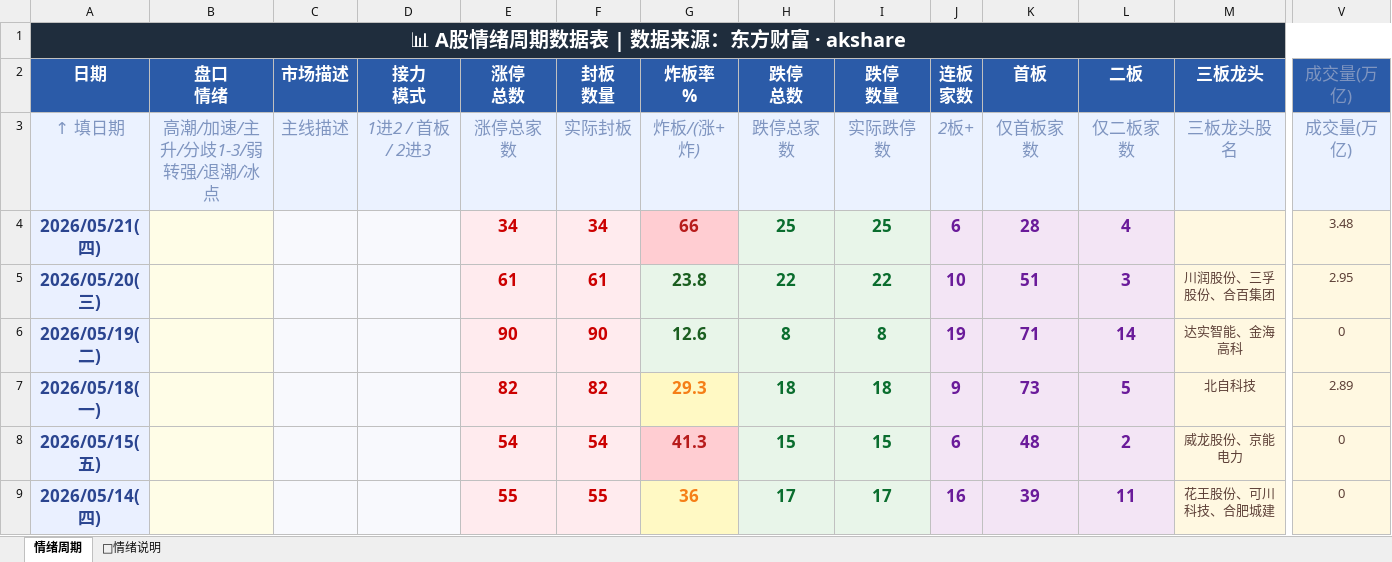
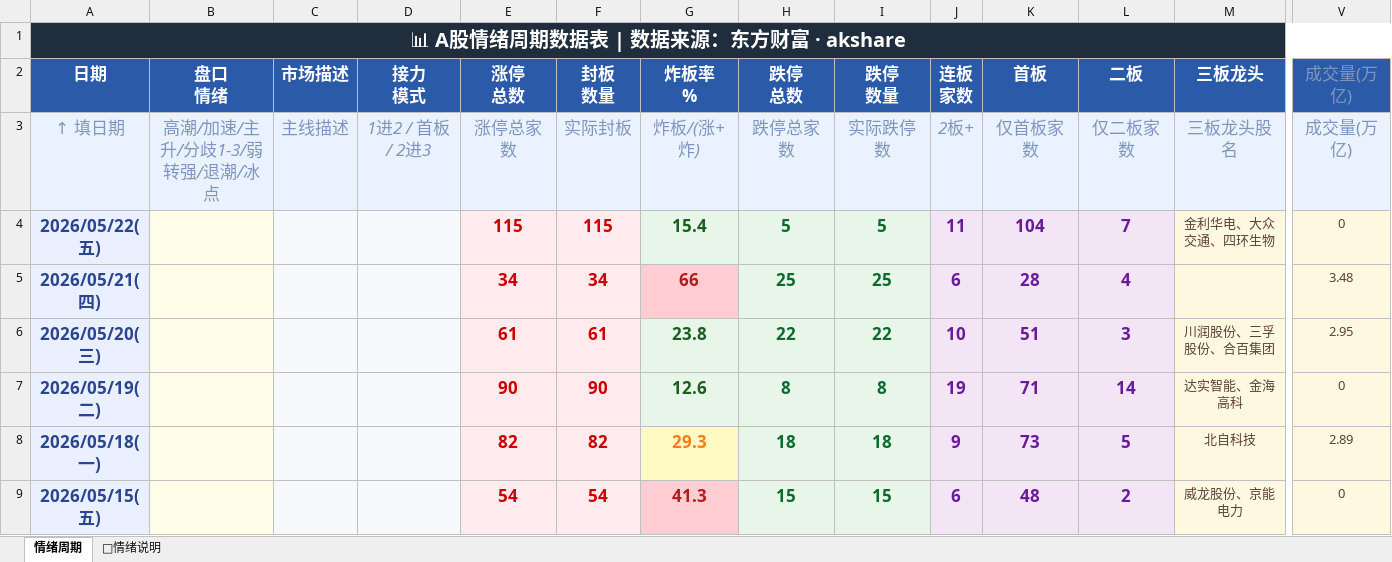
Before and after one commit to Buer97/KHOENIX, an Excel workbook: 情绪周期.xlsx, sheet 情绪周期, drawn as a sheet; only a part is shown, gaps mark what is left out; the shorter side is filled out with more unchanged rows; values as stored, in another font and other column widths than the file's, no borders; rows hold the shown columns only; the diff names each change by its address in the sheet, - before the commit and + after, or states it on an @@ line.

```diff
--- a/情绪周期.xlsx (sheet 情绪周期)
+++ b/情绪周期.xlsx (sheet 情绪周期)
+row 4: 2026/05/22(五) |  |  |  | 115 | 115 | 15.4 | 5 | 5 | 11 | 104 | 7 | 金利华电、大众交通、四环生物 | 0
```
